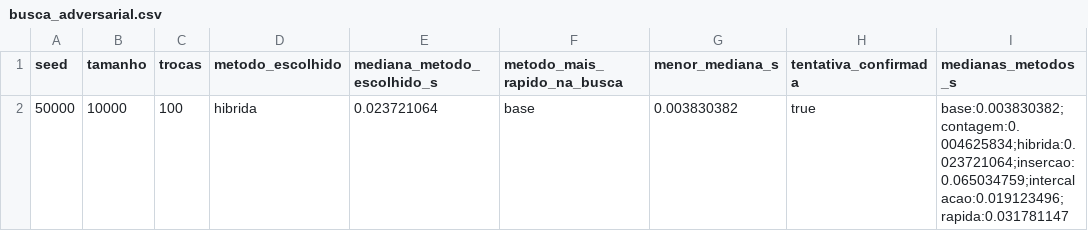
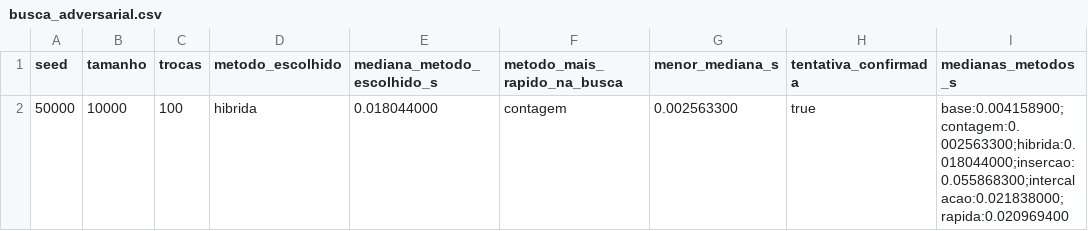
Before and after one commit to thiagopietrobon/Escolhedor-de-Ordenacao, a CSV file: resultados/busca_adversarial.csv, drawn as a sheet.

```diff
--- a/resultados/busca_adversarial.csv
+++ b/resultados/busca_adversarial.csv
@@ -1,2 +1,2 @@
 seed,tamanho,trocas,metodo_escolhido,mediana_metodo_escolhido_s,metodo_mais_rapido_na_busca,menor_mediana_s,tentativa_confirmada,medianas_metodos_s
-50000,10000,100,hibrida,0.023721064,base,0.003830382,true,base:0.003830382;contagem:0.004625834;hibrida:0.023721064;insercao:0.065034759;intercalacao:0.019123496;rapida:0.031781147
+50000,10000,100,hibrida,0.018044000,contagem,0.002563300,true,base:0.004158900;contagem:0.002563300;hibrida:0.018044000;insercao:0.055868300;intercalacao:0.021838000;rapida:0.020969400
```
Also changed, not shown: resultados/resultados.csv, resultados/resultados_adversarial.csv.
